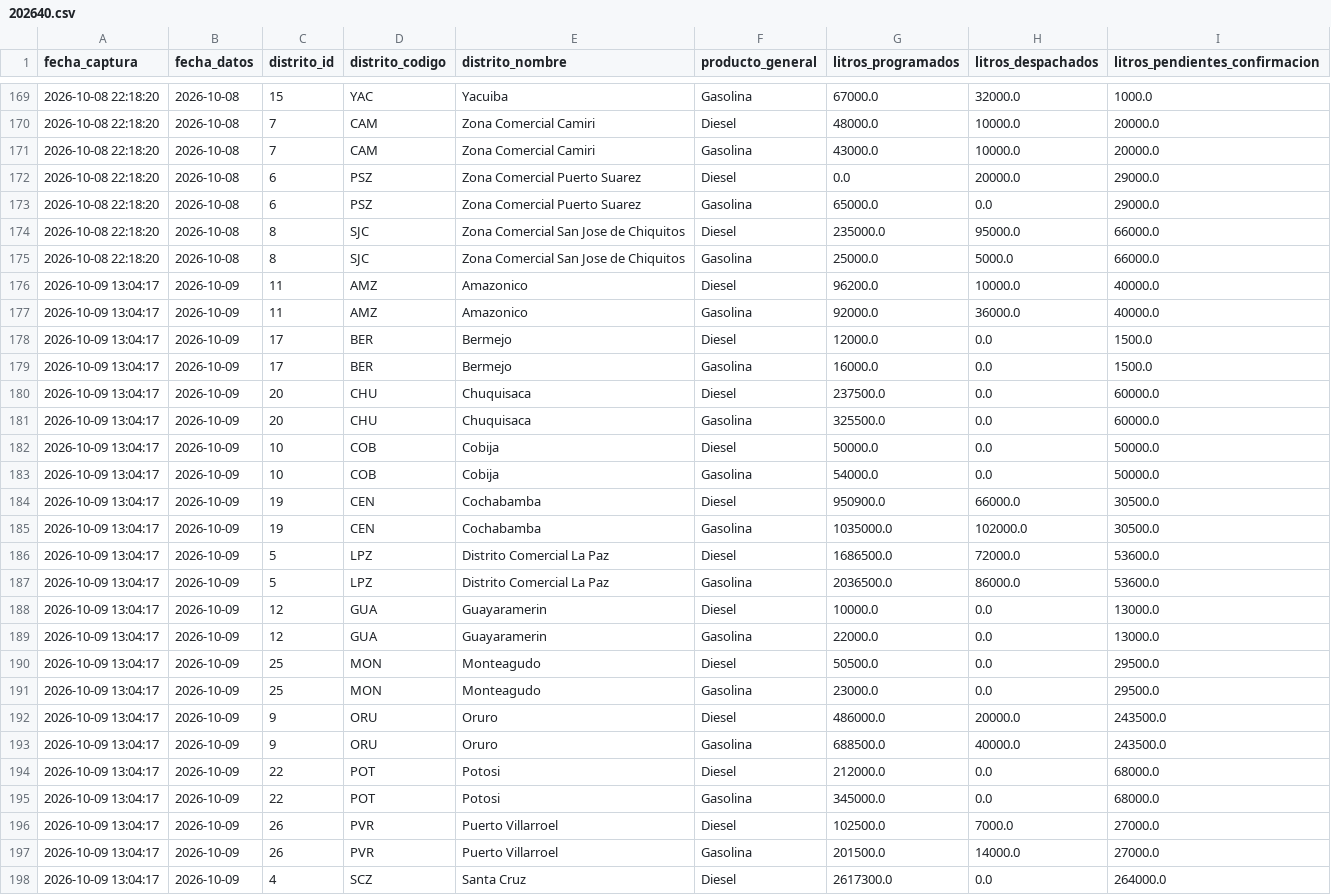
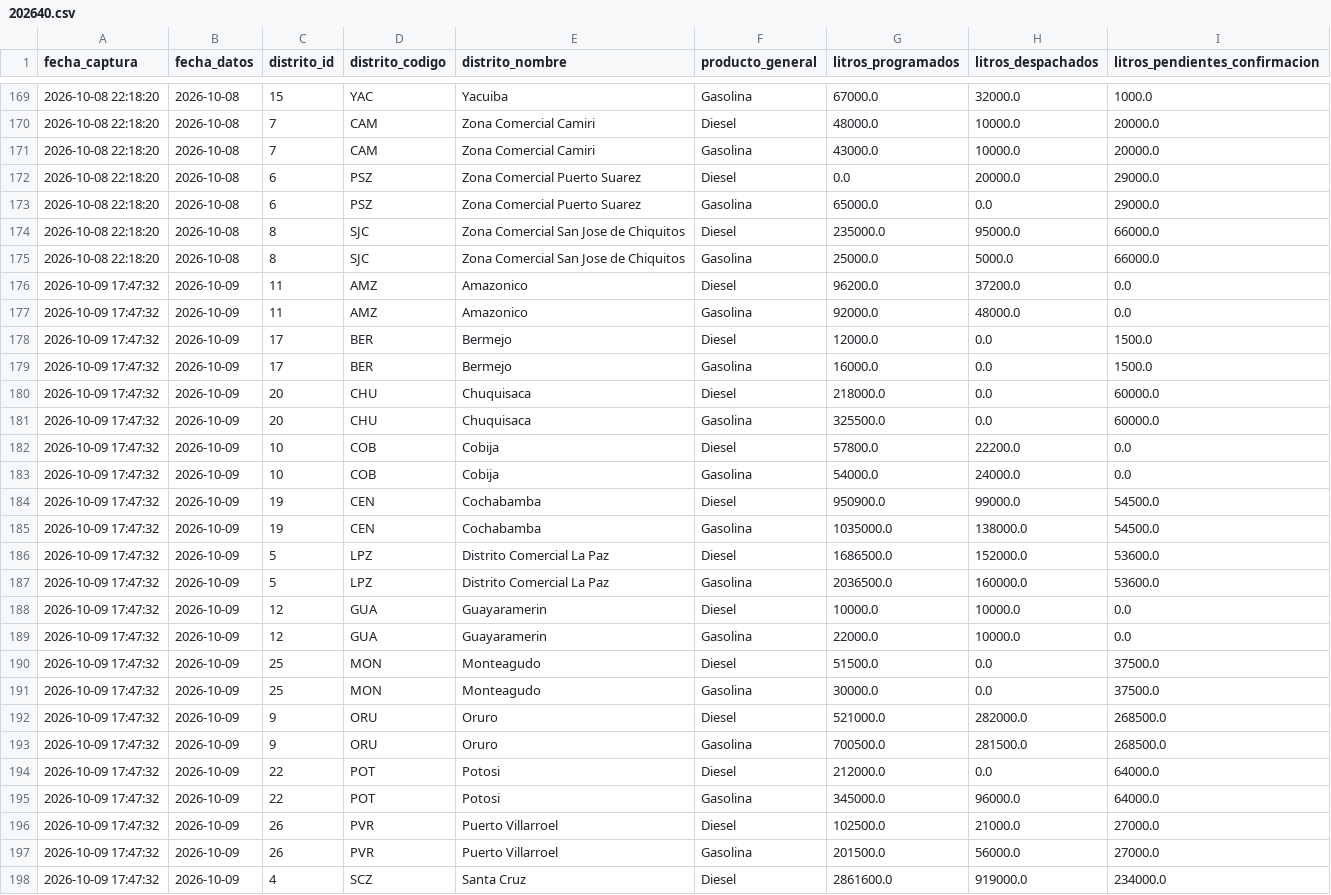
Before and after one commit to sociedatos/bo-combustible, a CSV file: data_ypfb/resumen/202640.csv, drawn as a sheet; only a part is shown, gaps mark what is left out; the diff covers the shown part only.

```diff
--- a/data_ypfb/resumen/202640.csv
+++ b/data_ypfb/resumen/202640.csv
@@ -175,24 +175,24 @@ fecha_captura,fecha_datos,distrito_id,distrito_codigo,distrito_nombre,producto_g
 2026-10-08 22:18:20,2026-10-08,8,SJC,Zona Comercial San Jose de Chiquitos,Gasolina,25000.0,5000.0,66000.0
-2026-10-09 13:04:17,2026-10-09,11,AMZ,Amazonico,Diesel,96200.0,10000.0,40000.0
-2026-10-09 13:04:17,2026-10-09,11,AMZ,Amazonico,Gasolina,92000.0,36000.0,40000.0
-2026-10-09 13:04:17,2026-10-09,17,BER,Bermejo,Diesel,12000.0,0.0,1500.0
-2026-10-09 13:04:17,2026-10-09,17,BER,Bermejo,Gasolina,16000.0,0.0,1500.0
-2026-10-09 13:04:17,2026-10-09,20,CHU,Chuquisaca,Diesel,237500.0,0.0,60000.0
-2026-10-09 13:04:17,2026-10-09,20,CHU,Chuquisaca,Gasolina,325500.0,0.0,60000.0
-2026-10-09 13:04:17,2026-10-09,10,COB,Cobija,Diesel,50000.0,0.0,50000.0
-2026-10-09 13:04:17,2026-10-09,10,COB,Cobija,Gasolina,54000.0,0.0,50000.0
-2026-10-09 13:04:17,2026-10-09,19,CEN,Cochabamba,Diesel,950900.0,66000.0,30500.0
-2026-10-09 13:04:17,2026-10-09,19,CEN,Cochabamba,Gasolina,1035000.0,102000.0,30500.0
-2026-10-09 13:04:17,2026-10-09,5,LPZ,Distrito Comercial La Paz,Diesel,1686500.0,72000.0,53600.0
-2026-10-09 13:04:17,2026-10-09,5,LPZ,Distrito Comercial La Paz,Gasolina,2036500.0,86000.0,53600.0
-2026-10-09 13:04:17,2026-10-09,12,GUA,Guayaramerin,Diesel,10000.0,0.0,13000.0
-2026-10-09 13:04:17,2026-10-09,12,GUA,Guayaramerin,Gasolina,22000.0,0.0,13000.0
-2026-10-09 13:04:17,2026-10-09,25,MON,Monteagudo,Diesel,50500.0,0.0,29500.0
-2026-10-09 13:04:17,2026-10-09,25,MON,Monteagudo,Gasolina,23000.0,0.0,29500.0
-2026-10-09 13:04:17,2026-10-09,9,ORU,Oruro,Diesel,486000.0,20000.0,243500.0
-2026-10-09 13:04:17,2026-10-09,9,ORU,Oruro,Gasolina,688500.0,40000.0,243500.0
-2026-10-09 13:04:17,2026-10-09,22,POT,Potosi,Diesel,212000.0,0.0,68000.0
-2026-10-09 13:04:17,2026-10-09,22,POT,Potosi,Gasolina,345000.0,0.0,68000.0
-2026-10-09 13:04:17,2026-10-09,26,PVR,Puerto Villarroel,Diesel,102500.0,7000.0,27000.0
-2026-10-09 13:04:17,2026-10-09,26,PVR,Puerto Villarroel,Gasolina,201500.0,14000.0,27000.0
-2026-10-09 13:04:17,2026-10-09,4,SCZ,Santa Cruz,Diesel,2617300.0,0.0,264000.0
+2026-10-09 17:47:32,2026-10-09,11,AMZ,Amazonico,Diesel,96200.0,37200.0,0.0
+2026-10-09 17:47:32,2026-10-09,11,AMZ,Amazonico,Gasolina,92000.0,48000.0,0.0
+2026-10-09 17:47:32,2026-10-09,17,BER,Bermejo,Diesel,12000.0,0.0,1500.0
+2026-10-09 17:47:32,2026-10-09,17,BER,Bermejo,Gasolina,16000.0,0.0,1500.0
+2026-10-09 17:47:32,2026-10-09,20,CHU,Chuquisaca,Diesel,218000.0,0.0,60000.0
+2026-10-09 17:47:32,2026-10-09,20,CHU,Chuquisaca,Gasolina,325500.0,0.0,60000.0
+2026-10-09 17:47:32,2026-10-09,10,COB,Cobija,Diesel,57800.0,22200.0,0.0
+2026-10-09 17:47:32,2026-10-09,10,COB,Cobija,Gasolina,54000.0,24000.0,0.0
+2026-10-09 17:47:32,2026-10-09,19,CEN,Cochabamba,Diesel,950900.0,99000.0,54500.0
+2026-10-09 17:47:32,2026-10-09,19,CEN,Cochabamba,Gasolina,1035000.0,138000.0,54500.0
+2026-10-09 17:47:32,2026-10-09,5,LPZ,Distrito Comercial La Paz,Diesel,1686500.0,152000.0,53600.0
+2026-10-09 17:47:32,2026-10-09,5,LPZ,Distrito Comercial La Paz,Gasolina,2036500.0,160000.0,53600.0
+2026-10-09 17:47:32,2026-10-09,12,GUA,Guayaramerin,Diesel,10000.0,10000.0,0.0
+2026-10-09 17:47:32,2026-10-09,12,GUA,Guayaramerin,Gasolina,22000.0,10000.0,0.0
+2026-10-09 17:47:32,2026-10-09,25,MON,Monteagudo,Diesel,51500.0,0.0,37500.0
+2026-10-09 17:47:32,2026-10-09,25,MON,Monteagudo,Gasolina,30000.0,0.0,37500.0
+2026-10-09 17:47:32,2026-10-09,9,ORU,Oruro,Diesel,521000.0,282000.0,268500.0
+2026-10-09 17:47:32,2026-10-09,9,ORU,Oruro,Gasolina,700500.0,281500.0,268500.0
+2026-10-09 17:47:32,2026-10-09,22,POT,Potosi,Diesel,212000.0,0.0,64000.0
+2026-10-09 17:47:32,2026-10-09,22,POT,Potosi,Gasolina,345000.0,96000.0,64000.0
+2026-10-09 17:47:32,2026-10-09,26,PVR,Puerto Villarroel,Diesel,102500.0,21000.0,27000.0
+2026-10-09 17:47:32,2026-10-09,26,PVR,Puerto Villarroel,Gasolina,201500.0,56000.0,27000.0
+2026-10-09 17:47:32,2026-10-09,4,SCZ,Santa Cruz,Diesel,2861600.0,919000.0,234000.0
```
Also changed, not shown: 49 edited cells elsewhere in this file, data_ypfb/programacion/202640.csv, 3 other files.
